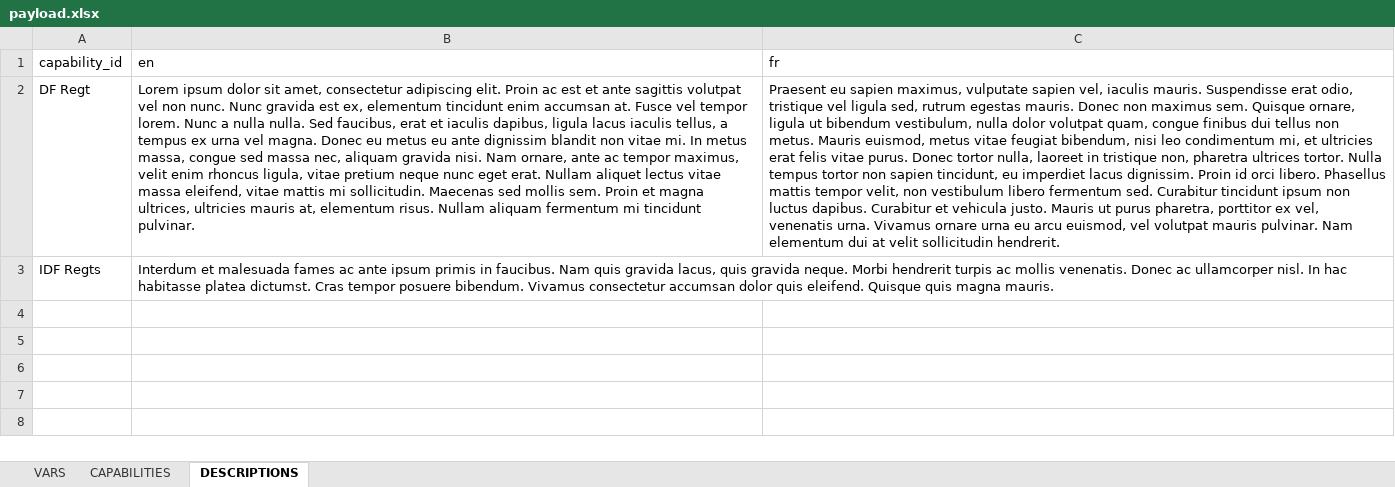
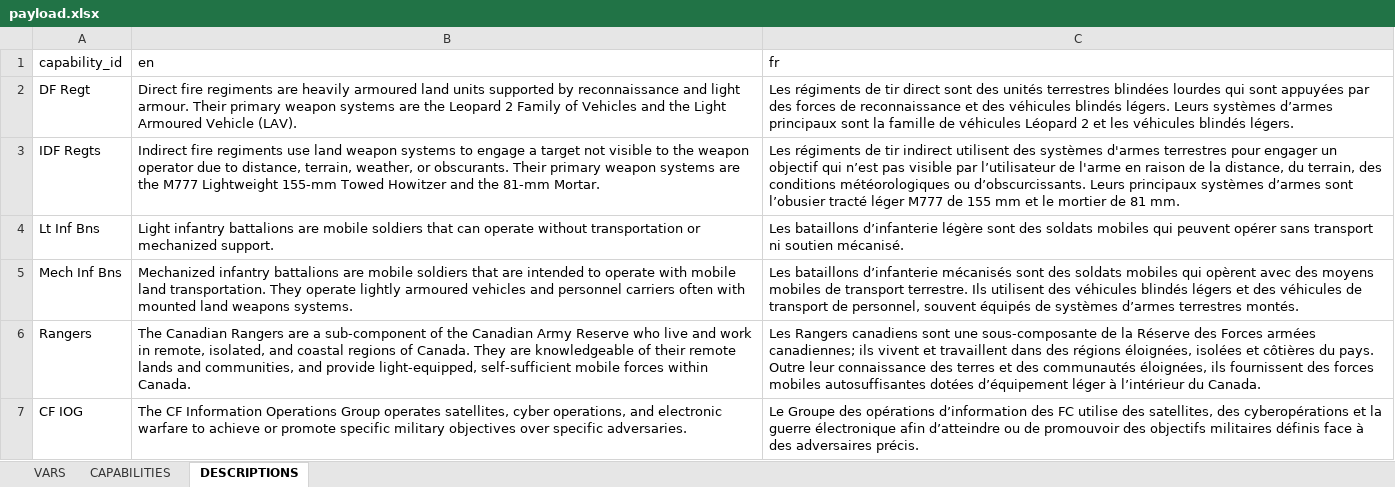
Before and after one commit to pbo-dpb/fsm--msf, an Excel workbook: src/assets/payload.xlsx, sheet DESCRIPTIONS, drawn as a sheet; only a part is shown; values as stored, in another font and other column widths than the file's, no borders; the diff covers the shown part only; the diff names each change by its address in the sheet, - before the commit and + after, or states it on an @@ line.

```diff
--- a/src/assets/payload.xlsx (sheet DESCRIPTIONS)
+++ b/src/assets/payload.xlsx (sheet DESCRIPTIONS)
-B2 (en): Lorem ipsum dolor sit amet, consectetur adipiscing elit. Proin ac est et ante sagittis volutpat vel non nunc. Nunc gravida est ex, elementum tincidunt enim accumsan at. Fusce vel tempor lorem. Nunc a nulla nulla. Sed faucibus, erat et iaculis dapibus, ligula lacus iaculis tellus, a tempus ex urna vel magna. Donec eu metus eu ante dignissim blandit non vitae mi. In metus massa, congue sed massa nec, aliquam gravida nisi. Nam ornare, ante ac tempor maximus, velit enim rhoncus ligula, vitae pretium neque nunc eget erat. Nullam aliquet lectus vitae massa eleifend, vitae mattis mi sollicitudin. Maecenas sed mollis sem. Proin et magna ultrices, ultricies mauris at, elementum risus. Nullam aliquam fermentum mi tincidunt pulvinar.
+B2 (en): Direct fire regiments are heavily armoured land units supported by reconnaissance and light armour. Their primary weapon systems are the Leopard 2 Family of Vehicles and the Light Armoured Vehicle (LAV).
-C2 (fr): Praesent eu sapien maximus, vulputate sapien vel, iaculis mauris. Suspendisse erat odio, tristique vel ligula sed, rutrum egestas mauris. Donec non maximus sem. Quisque ornare, ligula ut bibendum vestibulum, nulla dolor volutpat quam, congue finibus dui tellus non metus. Mauris euismod, metus vitae feugiat bibendum, nisi leo condimentum mi, et ultricies erat felis vitae purus. Donec tortor nulla, laoreet in tristique non, pharetra ultrices tortor. Nulla tempus tortor non sapien tincidunt, eu imperdiet lacus dignissim. Proin id orci libero. Phasellus mattis tempor velit, non vestibulum libero fermentum sed. Curabitur tincidunt ipsum non luctus dapibus. Curabitur et vehicula justo. Mauris ut purus pharetra, porttitor ex vel, venenatis urna. Vivamus ornare urna eu arcu euismod, vel volutpat mauris pulvinar. Nam elementum dui at velit sollicitudin hendrerit.
+C2 (fr): Les régiments de tir direct sont des unités terrestres blindées lourdes qui sont appuyées par des forces de reconnaissance et des véhicules blindés légers. Leurs systèmes d’armes principaux sont la famille de véhicules Léopard 2 et les véhicules blindés légers.
-B3 (en): Interdum et malesuada fames ac ante ipsum primis in faucibus. Nam quis gravida lacus, quis gravida neque. Morbi hendrerit turpis ac mollis venenatis. Donec ac ullamcorper nisl. In hac habitasse platea dictumst. Cras tempor posuere bibendum. Vivamus consectetur accumsan dolor quis eleifend. Quisque quis magna mauris.
+B3 (en): Indirect fire regiments use land weapon systems to engage a target not visible to the weapon operator due to distance, terrain, weather, or obscurants. Their primary weapon systems are the M777 Lightweight 155-mm Towed Howitzer and the 81-mm Mortar.
-C3 (fr): (empty)
+C3 (fr): Les régiments de tir indirect utilisent des systèmes d'armes terrestres pour engager un objectif qui n’est pas visible par l’utilisateur de l'arme en raison de la distance, du terrain, des conditions météorologiques ou d’obscurcissants. Leurs principaux systèmes d’armes sont l’obusier tracté léger M777 de 155 mm et le mortier de 81 mm.
+row 4: Lt Inf Bns | Light infantry battalions are mobile soldiers that can operate without transportation or mechanized support. | Les bataillons d’infanterie légère sont des soldats mobiles qui peuvent opérer sans transport ni soutien mécanisé.
+row 5: Mech Inf Bns | Mechanized infantry battalions are mobile soldiers that are intended to operate with mobile land transportation. They operate lightly armoured vehicles and personnel carriers often with mounted land weapons systems. | Les bataillons d’infanterie mécanisés sont des soldats mobiles qui opèrent avec des moyens mobiles de transport terrestre. Ils utilisent des véhicules blindés légers et des véhicules de transport de personnel, souvent équipés de systèmes d’armes terrestres montés.
+row 6: Rangers | The Canadian Rangers are a sub-component of the Canadian Army Reserve who live and work in remote, isolated, and coastal regions of Canada. They are knowledgeable of their remote lands and communities, and provide light-equipped, self-sufficient mobile forces within Canada. | Les Rangers canadiens sont une sous-composante de la Réserve des Forces armées canadiennes; ils vivent et travaillent dans des régions éloignées, isolées et côtières du pays. Outre leur connaissance des terres et des communautés éloignées, ils fournissent des forces mobiles autosuffisantes dotées d’équipement léger à l’intérieur du Canada.
+row 7: CF IOG | The CF Information Operations Group operates satellites, cyber operations, and electronic warfare to achieve or promote specific military objectives over specific adversaries. | Le Groupe des opérations d’information des FC utilise des satellites, des cyberopérations et la guerre électronique afin d’atteindre ou de promouvoir des objectifs militaires définis face à des adversaires précis.
```
Also changed, not shown: 15 added rows elsewhere in this sheet, sheet VARS, 3 other files.
